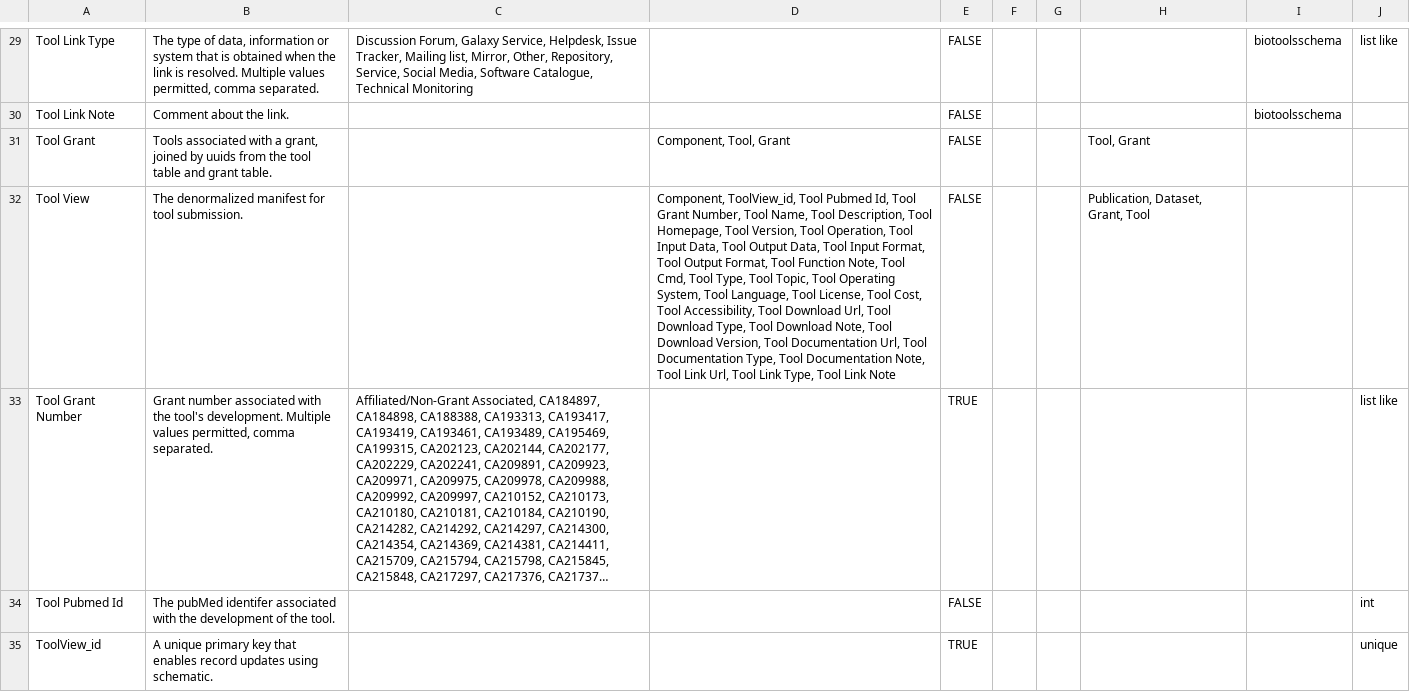
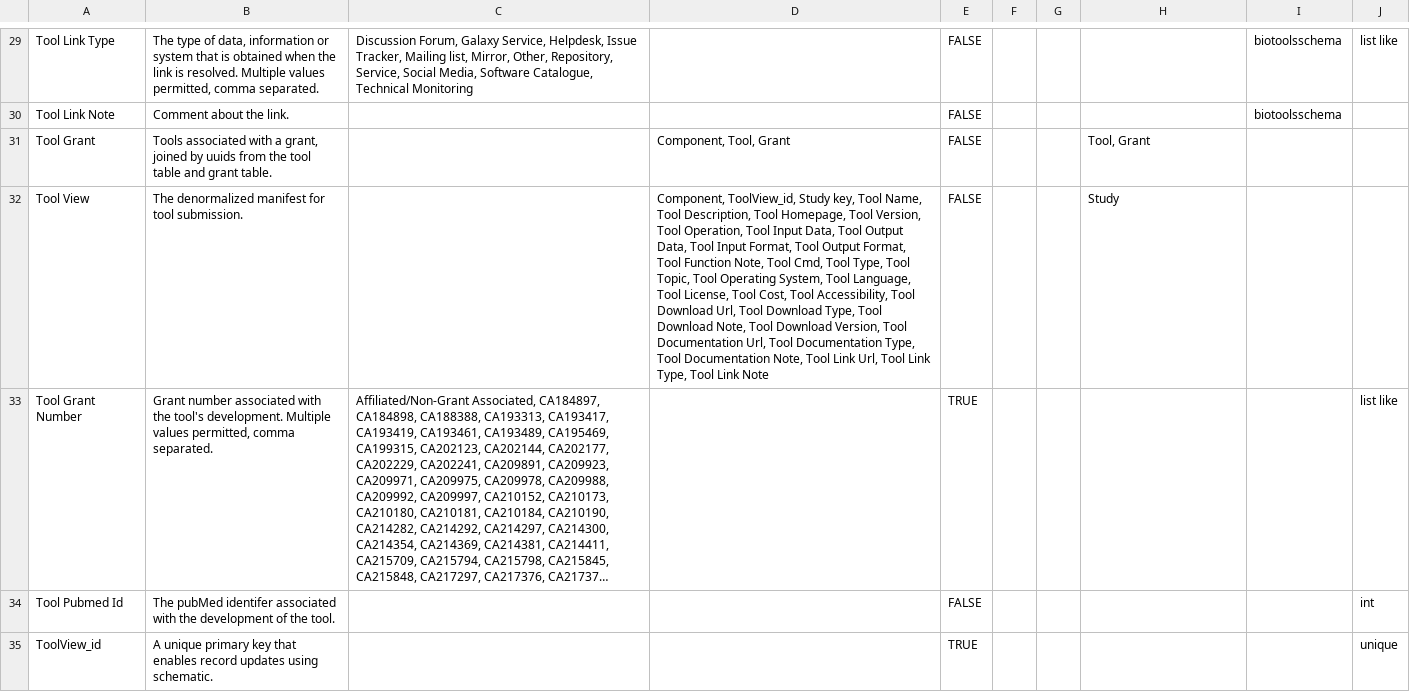
Before and after one commit to mc2-center/data-models, a CSV file: modules/tool/annotationProperty.csv, drawn as a sheet; only a part is shown, gaps mark what is left out; long unchanged cells end in …; the diff names each change by its address in the sheet, - before the commit and + after, or states it on an @@ line.

Commit message:
Update ToolView attribute list

```diff
--- a/modules/tool/annotationProperty.csv
+++ b/modules/tool/annotationProperty.csv
-D32: Component, ToolView_id, Tool Pubmed Id, Tool Grant Number, Tool Name,…
+D32: Component, ToolView_id, Study key, Tool Name,…
-H32: Publication, Dataset, Grant, Tool
+H32: Study
```
